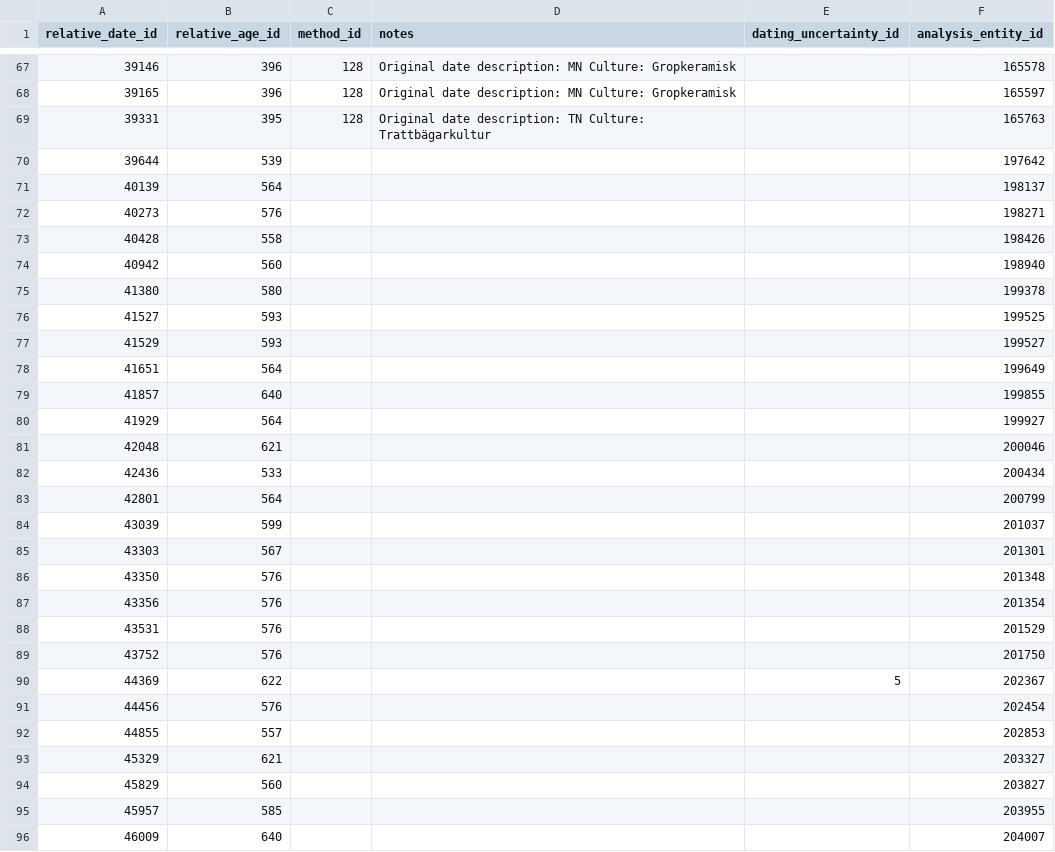
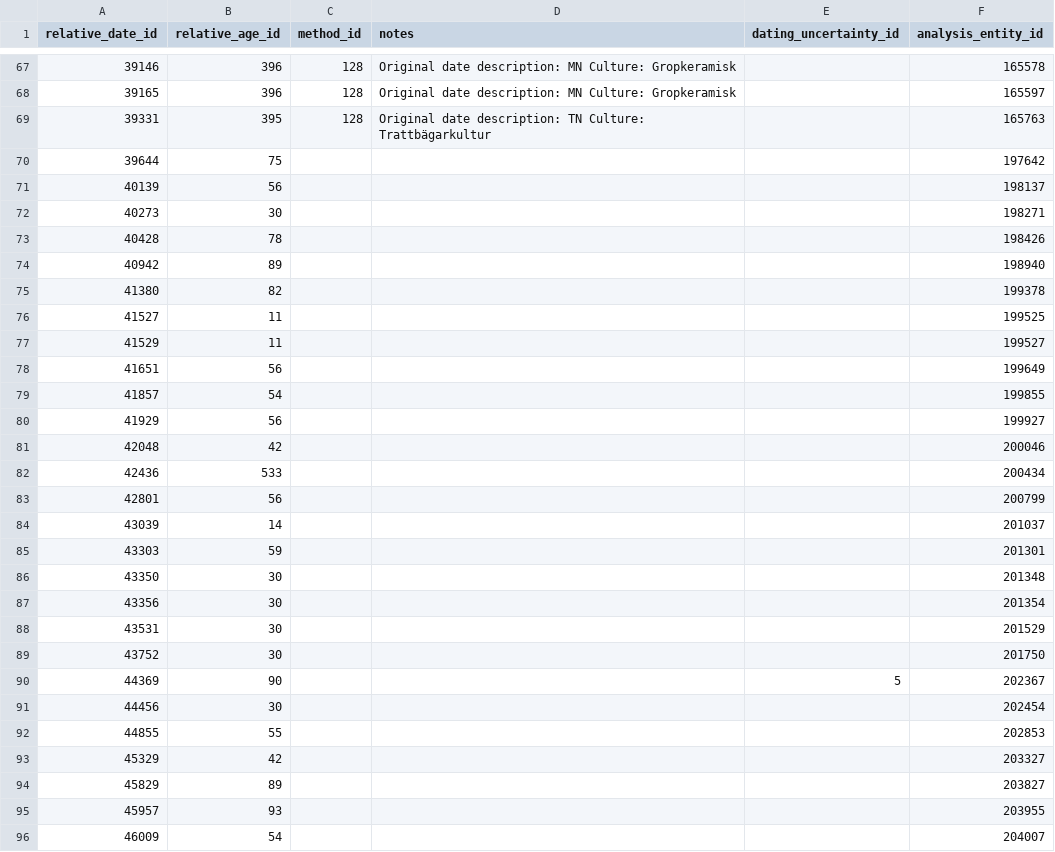
Before and after one commit to humlab-sead/sead_query_api, a CSV file: sead.query.test/Infrastructure/Mocks/FacetContext/PostgreSQL/Data/initdb.d/csv/public/tbl_relative_dates.csv, drawn as a sheet; only a part is shown, gaps mark what is left out; the diff covers the shown part only.

```diff
--- a/sead.query.test/Infrastructure/Mocks/FacetContext/PostgreSQL/Data/initdb.d/csv/public/tbl_relative_dates.csv
+++ b/sead.query.test/Infrastructure/Mocks/FacetContext/PostgreSQL/Data/initdb.d/csv/public/tbl_relative_dates.csv
@@ -69,28 +69,28 @@ relative_date_id,relative_age_id,method_id,notes,dating_uncertainty_id,analysis_
 39331,395,128,Original date description: TN Culture: Trattbägarkultur,,165763
-39644,539,,"",,197642
-40139,564,,"",,198137
-40273,576,,"",,198271
-40428,558,,,,198426
-40942,560,,"",,198940
-41380,580,,,,199378
-41527,593,,,,199525
-41529,593,,,,199527
-41651,564,,,,199649
-41857,640,,,,199855
-41929,564,,,,199927
-42048,621,,,,200046
+39644,75,,"",,197642
+40139,56,,"",,198137
+40273,30,,"",,198271
+40428,78,,,,198426
+40942,89,,"",,198940
+41380,82,,,,199378
+41527,11,,,,199525
+41529,11,,,,199527
+41651,56,,,,199649
+41857,54,,,,199855
+41929,56,,,,199927
+42048,42,,,,200046
 42436,533,,,,200434
-42801,564,,,,200799
-43039,599,,,,201037
-43303,567,,,,201301
-43350,576,,,,201348
-43356,576,,,,201354
-43531,576,,,,201529
-43752,576,,,,201750
-44369,622,,,5,202367
-44456,576,,,,202454
-44855,557,,,,202853
-45329,621,,,,203327
-45829,560,,,,203827
-45957,585,,,,203955
-46009,640,,,,204007
+42801,56,,,,200799
+43039,14,,,,201037
+43303,59,,,,201301
+43350,30,,,,201348
+43356,30,,,,201354
+43531,30,,,,201529
+43752,30,,,,201750
+44369,90,,,5,202367
+44456,30,,,,202454
+44855,55,,,,202853
+45329,42,,,,203327
+45829,89,,,,203827
+45957,93,,,,203955
+46009,54,,,,204007
```
Also changed, not shown: 5 edited cells elsewhere in this file, sead.query.test/Infrastructure/Mocks/FacetContext/PostgreSQL/Data/initdb.d/csv/facet/facet.csv, sead.query.test/Infrastructure/Mocks/FacetContext/PostgreSQL/Data/initdb.d/csv/facet/table.csv, 26 other files.
